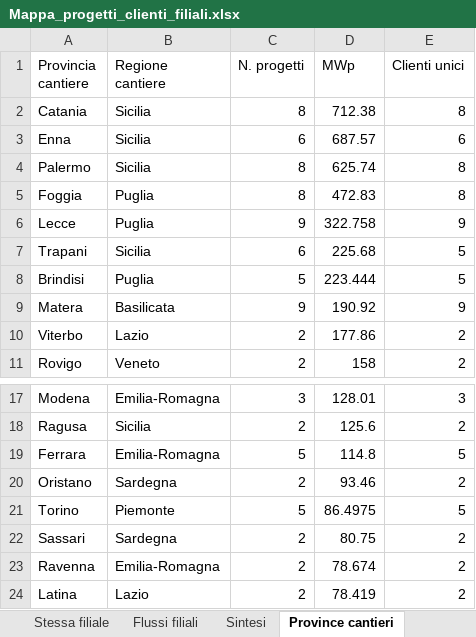
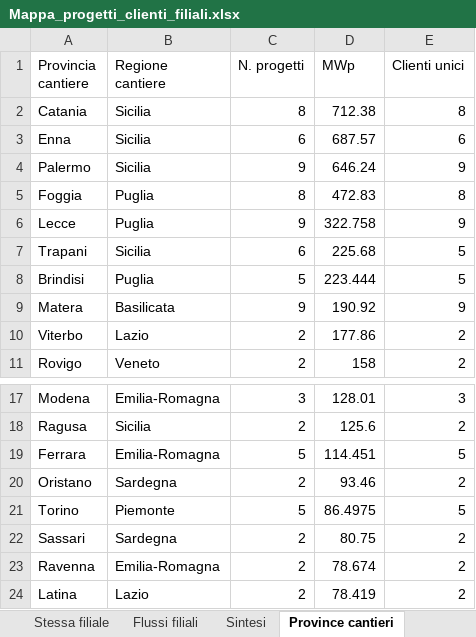
Before and after one commit to EmAnzi3/pv_echarts, an Excel workbook: output/Mappa_progetti_clienti_filiali.xlsx, sheet Province cantieri, drawn as a sheet; only a part is shown, gaps mark what is left out; values as stored, in another font and other column widths than the file's, no borders; the diff names each change by its address in the sheet, - before the commit and + after, or states it on an @@ line.

```diff
--- a/output/Mappa_progetti_clienti_filiali.xlsx (sheet Province cantieri)
+++ b/output/Mappa_progetti_clienti_filiali.xlsx (sheet Province cantieri)
-C4 (N. progetti): 8
+C4 (N. progetti): 9
-D4 (MWp): 625.74
+D4 (MWp): 646.24
-E4 (Clienti unici): 8
+E4 (Clienti unici): 9
-D19 (MWp): 114.8
+D19 (MWp): 114.451
```
Also changed, not shown: sheet Filiali diverse, sheet Mappa progetto-cliente, sheet Flussi filiali, sheet Sintesi, sheet Province clienti, input/report_salesforce.xlsx, output/audit_abbinamenti.xlsx, 1 other file.
